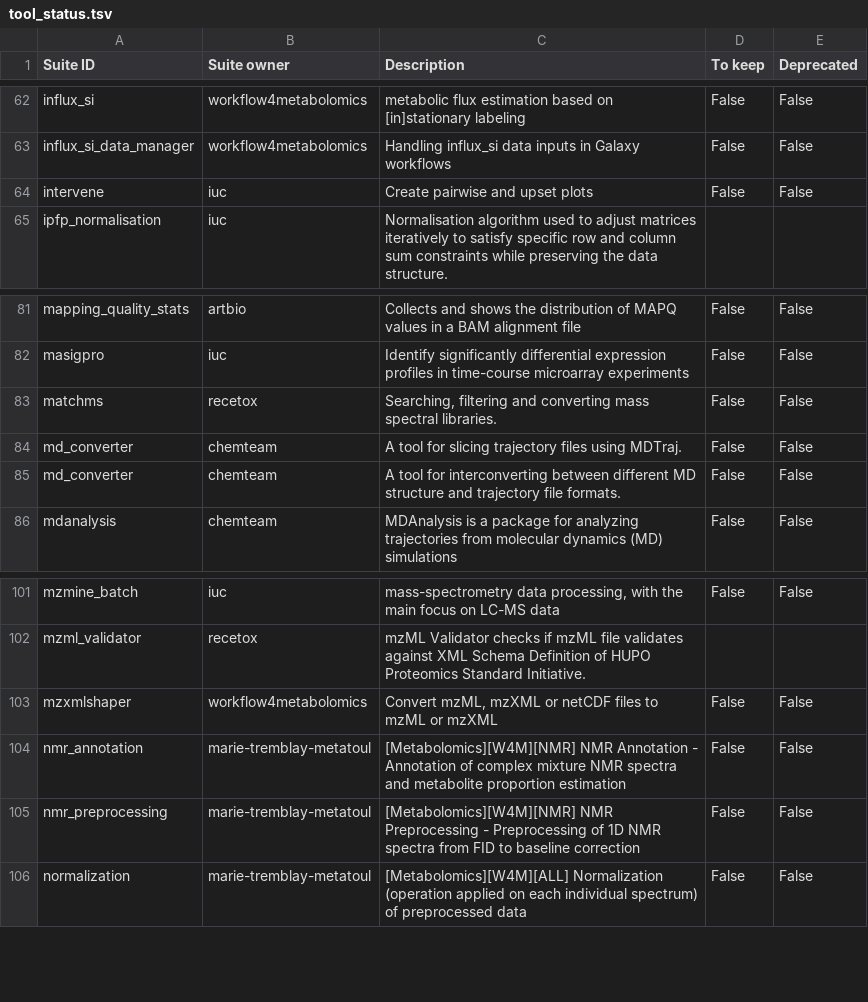
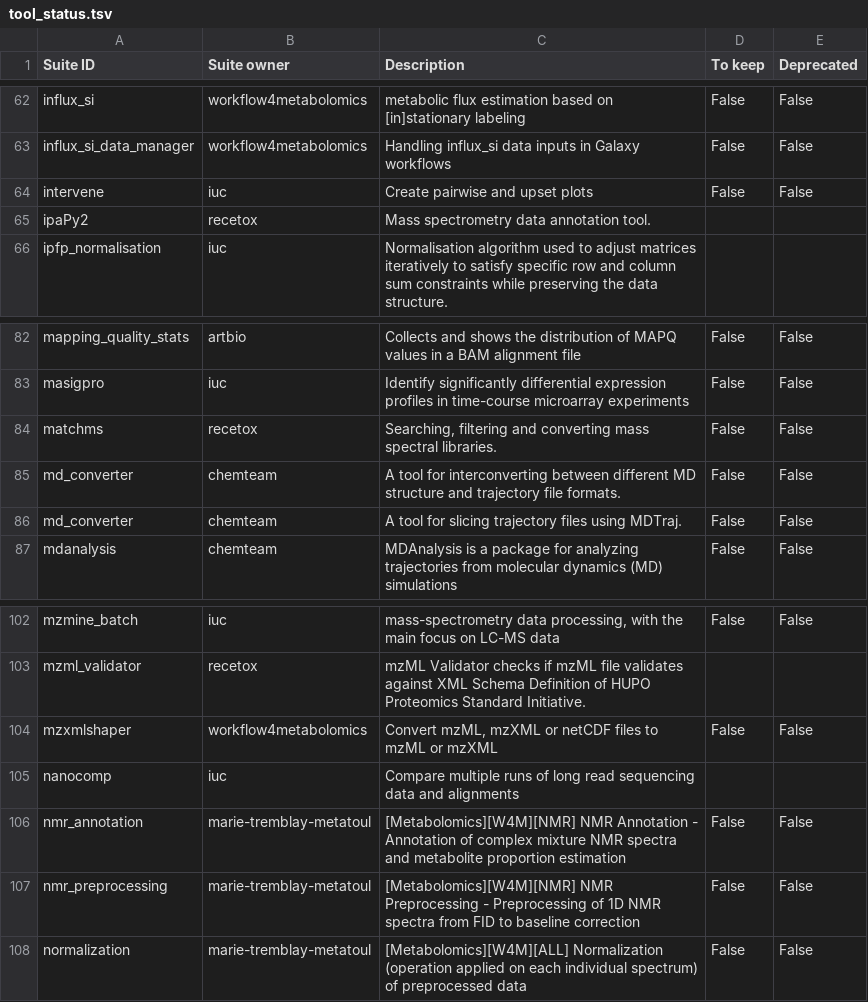
Before and after one commit to galaxyproject/galaxy_codex, a TSV file: communities/metabolomics/metadata/tool_status.tsv, drawn as a sheet; only a part is shown, gaps mark what is left out.

```diff
--- a/communities/metabolomics/metadata/tool_status.tsv
+++ b/communities/metabolomics/metadata/tool_status.tsv
@@ -64,2 +64,3 @@ influx_si_data_manager	workflow4metabolomics	Handling influx_si data inputs in G
 intervene	iuc	Create pairwise and upset plots	False	False
+ipaPy2	recetox	Mass spectrometry data annotation tool.		
 ipfp_normalisation	iuc	Normalisation algorithm used to adjust matrices iteratively to satisfy specific row and column sum constraints while preserving the data structure.		
@@ -83,4 +84,4 @@ masigpro	iuc	Identify significantly differential expression profiles in time-cou
 matchms	recetox	Searching, filtering and converting mass spectral libraries.	False	False
+md_converter	chemteam	A tool for interconverting between different MD structure and trajectory file formats.	False	False
 md_converter	chemteam	A tool for slicing trajectory files using MDTraj.	False	False
-md_converter	chemteam	A tool for interconverting between different MD structure and trajectory file formats.	False	False
 mdanalysis	chemteam	MDAnalysis is a package for analyzing trajectories from molecular dynamics (MD) simulations	False	False
@@ -103,2 +104,3 @@ mzml_validator	recetox	mzML Validator checks if mzML file validates against XML
 mzxmlshaper	workflow4metabolomics	Convert mzML, mzXML or netCDF files to mzML or mzXML	False	False
+nanocomp	iuc	Compare multiple runs of long read sequencing data and alignments		
 nmr_annotation	marie-tremblay-metatoul	[Metabolomics][W4M][NMR] NMR Annotation - Annotation of complex mixture NMR spectra and metabolite proportion estimation	False	False
```
Also changed, not shown: communities/all/resources/tools.tsv, communities/biodiversity/metadata/tool_status.tsv, 17 other files.
